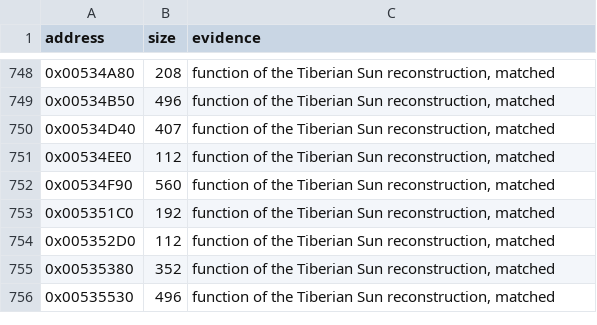
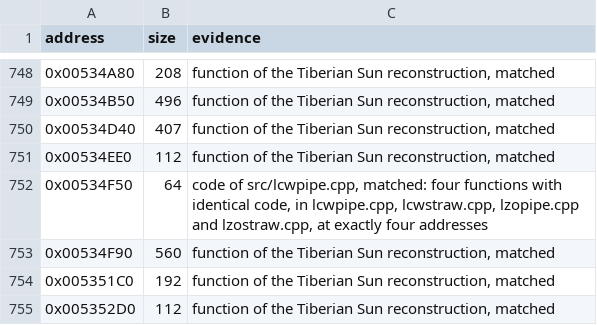
Before and after one commit to mischa85/RedAlert2, a CSV file: config/ra2-1.006/functions.csv, drawn as a sheet; only a part is shown, gaps mark what is left out; the shorter side is filled out with more unchanged rows.

```diff
--- a/config/ra2-1.006/functions.csv
+++ b/config/ra2-1.006/functions.csv
@@ -751,2 +751,3 @@ address,size,evidence
 0x00534EE0,112,"function of the Tiberian Sun reconstruction, matched"
+0x00534F50,64,"code of src/lcwpipe.cpp, matched: four functions with identical code, in lcwpipe.cpp, lcwstraw.cpp, lzopipe.cpp and lzostraw.cpp, at exactly four addresses"
 0x00534F90,560,"function of the Tiberian Sun reconstruction, matched"
```
Also changed, not shown: config/ra2-1.006/modules.csv, config/ra2-1.006/names.csv, 2 other files.
